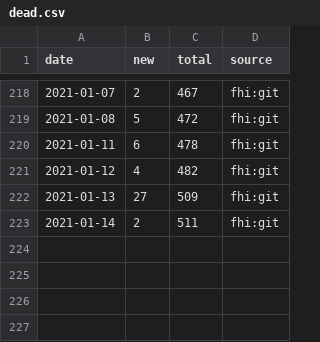
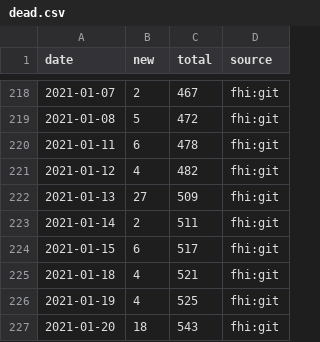
Before and after one commit to frefrik/covid19norge-api, a CSV file: data/dead.csv, drawn as a sheet; only a part is shown, gaps mark what is left out; the diff names each change by its address in the sheet, - before the commit and + after, or states it on an @@ line.

```diff
--- a/data/dead.csv
+++ b/data/dead.csv
+row 224: 2021-01-15 | 6 | 517 | fhi:git
+row 225: 2021-01-18 | 4 | 521 | fhi:git
+row 226: 2021-01-19 | 4 | 525 | fhi:git
+row 227: 2021-01-20 | 18 | 543 | fhi:git
```
Also changed, not shown: data/confirmed.csv, data/hospitalized.csv, 14 other files.
